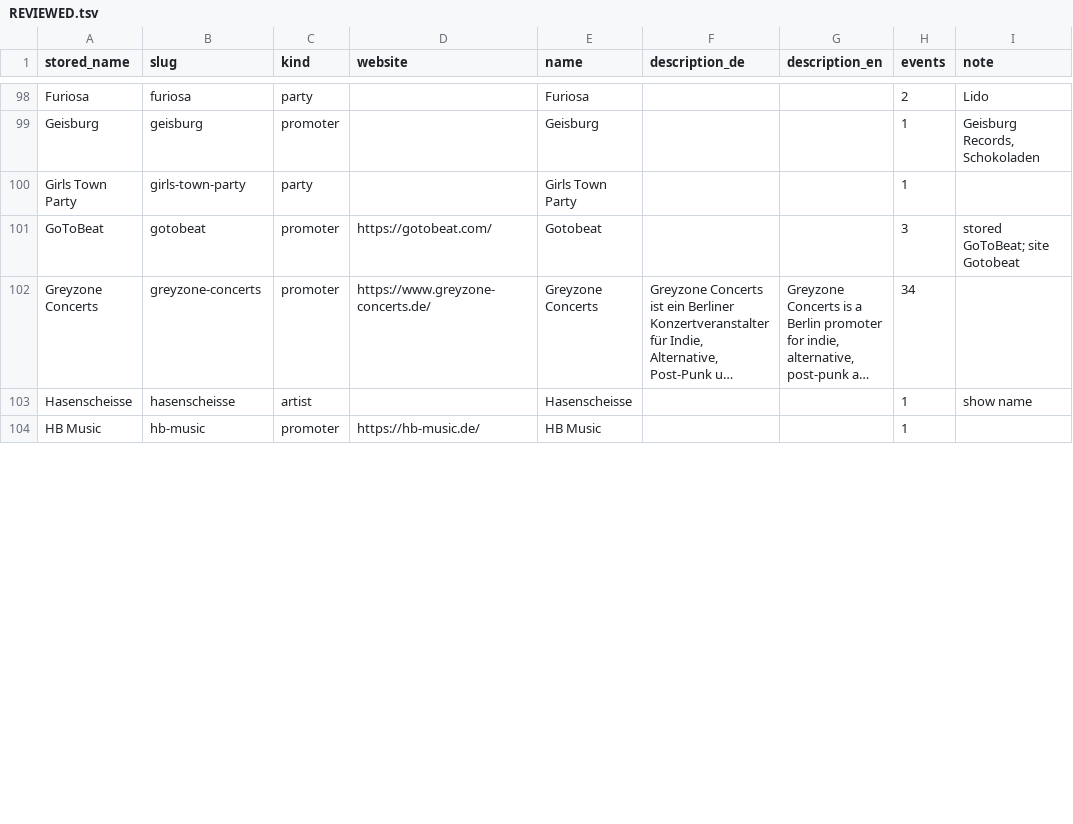
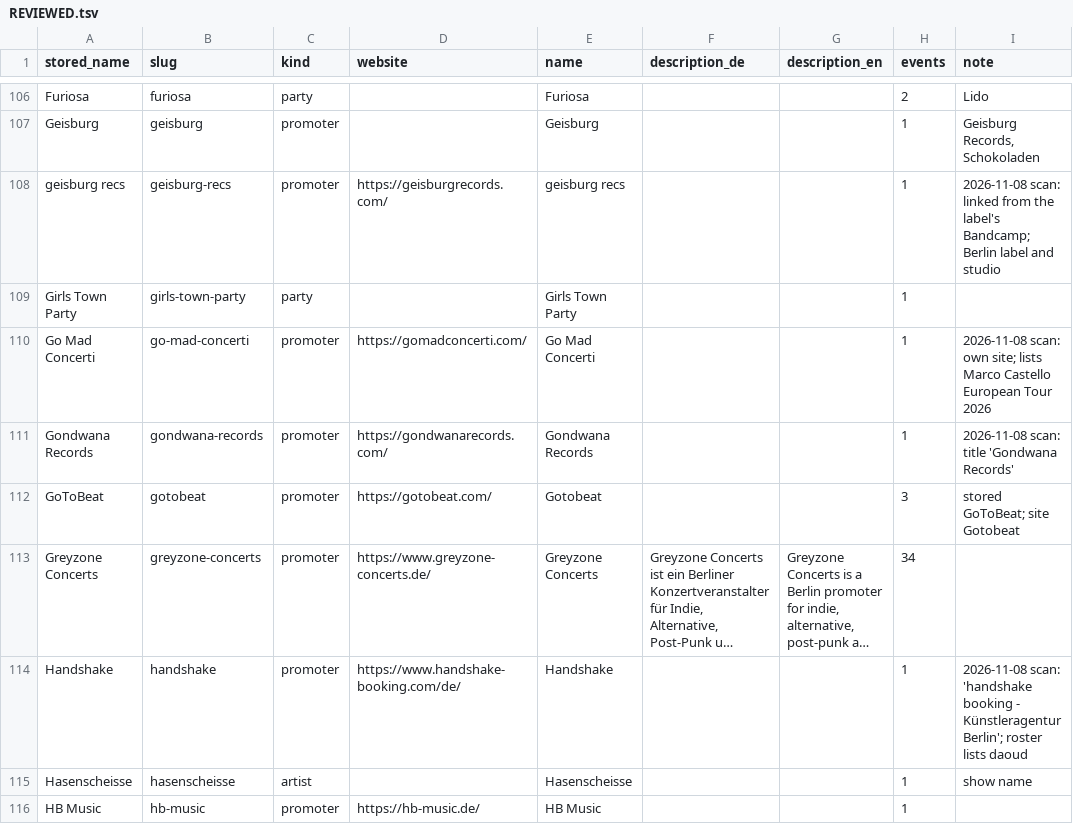
Before and after one commit to enorm-labs/event-junkie, a TSV file: docs/promoters/REVIEWED.tsv, drawn as a sheet; only a part is shown, gaps mark what is left out; long unchanged cells end in …; the diff covers the shown part only; the diff names each change by its address in the sheet, - before the commit and + after, or states it on an @@ line.

```diff
--- a/docs/promoters/REVIEWED.tsv
+++ b/docs/promoters/REVIEWED.tsv
+row 108: geisburg recs | geisburg-recs | promoter | https://geisburgrecords.com/ | geisburg recs |  |  | 1 | 2026-11-08 scan: linked from the label's Bandcamp; Berlin label and studio
+row 110: Go Mad Concerti | go-mad-concerti | promoter | https://gomadconcerti.com/ | Go Mad Concerti |  |  | 1 | 2026-11-08 scan: own site; lists Marco Castello European Tour 2026
+row 111: Gondwana Records | gondwana-records | promoter | https://gondwanarecords.com/ | Gondwana Records |  |  | 1 | 2026-11-08 scan: title 'Gondwana Records'
+row 114: Handshake | handshake | promoter | https://www.handshake-booking.com/de/ | Handshake |  |  | 1 | 2026-11-08 scan: 'handshake booking - Künstleragentur Berlin'; roster lists daoud
```
Also changed, not shown: 20 added rows and 17 edited cells elsewhere in this file, 1 other file.
